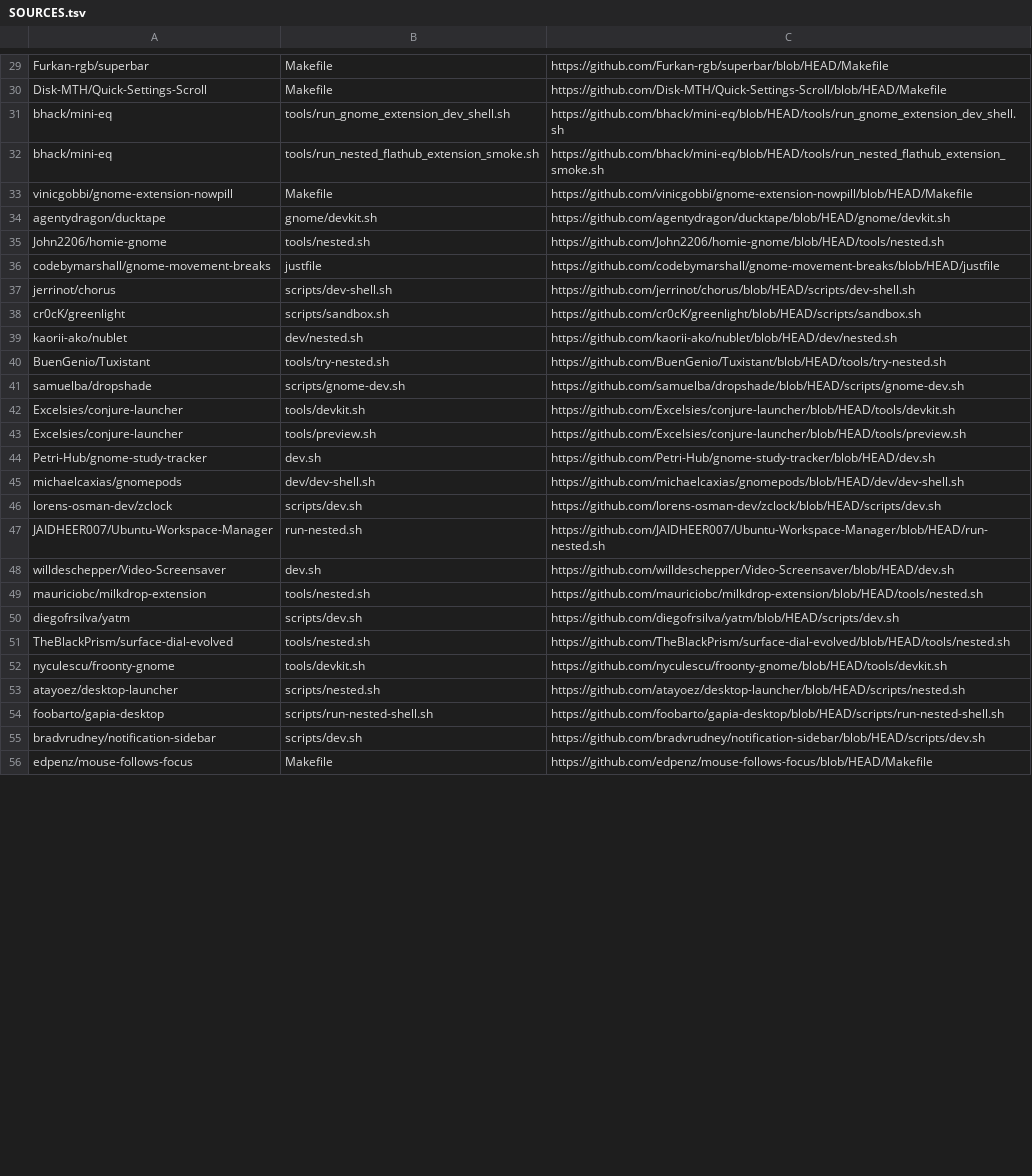
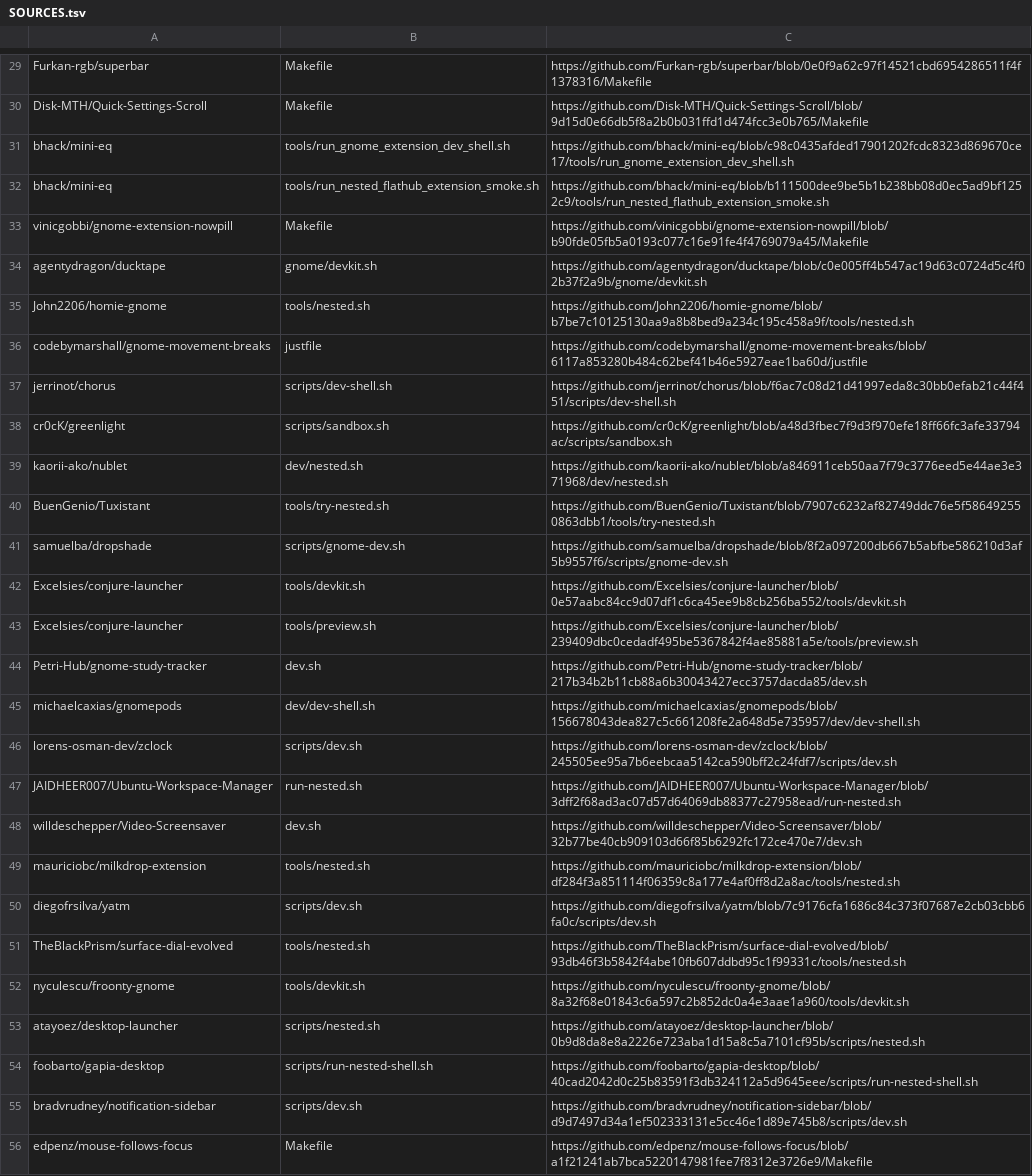
Before and after one commit to ronny-rentner/gwctl, a TSV file: research/nested-shell-launchers/SOURCES.tsv, drawn as a sheet; only a part is shown, gaps mark what is left out; the diff covers the shown part only; the diff names each change by its address in the sheet, - before the commit and + after, or states it on an @@ line.

Commit message:
Pin research links to the reviewed versions of the launchers

```diff
--- a/research/nested-shell-launchers/SOURCES.tsv
+++ b/research/nested-shell-launchers/SOURCES.tsv
-C29: https://github.com/Furkan-rgb/superbar/blob/HEAD/Makefile
+C29: https://github.com/Furkan-rgb/superbar/blob/0e0f9a62c97f14521cbd6954286511f4f1378316/Makefile
-C30: https://github.com/Disk-MTH/Quick-Settings-Scroll/blob/HEAD/Makefile
+C30: https://github.com/Disk-MTH/Quick-Settings-Scroll/blob/9d15d0e66db5f8a2b0b031ffd1d474fcc3e0b765/Makefile
-C31: https://github.com/bhack/mini-eq/blob/HEAD/tools/run_gnome_extension_dev_shell.sh
+C31: https://github.com/bhack/mini-eq/blob/c98c0435afded17901202fcdc8323d869670ce17/tools/run_gnome_extension_dev_shell.sh
-C32: https://github.com/bhack/mini-eq/blob/HEAD/tools/run_nested_flathub_extension_smoke.sh
+C32: https://github.com/bhack/mini-eq/blob/b111500dee9be5b1b238bb08d0ec5ad9bf1252c9/tools/run_nested_flathub_extension_smoke.sh
-C33: https://github.com/vinicgobbi/gnome-extension-nowpill/blob/HEAD/Makefile
+C33: https://github.com/vinicgobbi/gnome-extension-nowpill/blob/b90fde05fb5a0193c077c16e91fe4f4769079a45/Makefile
-C34: https://github.com/agentydragon/ducktape/blob/HEAD/gnome/devkit.sh
+C34: https://github.com/agentydragon/ducktape/blob/c0e005ff4b547ac19d63c0724d5c4f02b37f2a9b/gnome/devkit.sh
-C35: https://github.com/John2206/homie-gnome/blob/HEAD/tools/nested.sh
+C35: https://github.com/John2206/homie-gnome/blob/b7be7c10125130aa9a8b8bed9a234c195c458a9f/tools/nested.sh
-C36: https://github.com/codebymarshall/gnome-movement-breaks/blob/HEAD/justfile
+C36: https://github.com/codebymarshall/gnome-movement-breaks/blob/6117a853280b484c62bef41b46e5927eae1ba60d/justfile
-C37: https://github.com/jerrinot/chorus/blob/HEAD/scripts/dev-shell.sh
+C37: https://github.com/jerrinot/chorus/blob/f6ac7c08d21d41997eda8c30bb0efab21c44f451/scripts/dev-shell.sh
-C38: https://github.com/cr0cK/greenlight/blob/HEAD/scripts/sandbox.sh
+C38: https://github.com/cr0cK/greenlight/blob/a48d3fbec7f9d3f970efe18ff66fc3afe33794ac/scripts/sandbox.sh
-C39: https://github.com/kaorii-ako/nublet/blob/HEAD/dev/nested.sh
+C39: https://github.com/kaorii-ako/nublet/blob/a846911ceb50aa7f79c3776eed5e44ae3e371968/dev/nested.sh
-C40: https://github.com/BuenGenio/Tuxistant/blob/HEAD/tools/try-nested.sh
+C40: https://github.com/BuenGenio/Tuxistant/blob/7907c6232af82749ddc76e5f586492550863dbb1/tools/try-nested.sh
-C41: https://github.com/samuelba/dropshade/blob/HEAD/scripts/gnome-dev.sh
+C41: https://github.com/samuelba/dropshade/blob/8f2a097200db667b5abfbe586210d3af5b9557f6/scripts/gnome-dev.sh
-C42: https://github.com/Excelsies/conjure-launcher/blob/HEAD/tools/devkit.sh
+C42: https://github.com/Excelsies/conjure-launcher/blob/0e57aabc84cc9d07df1c6ca45ee9b8cb256ba552/tools/devkit.sh
-C43: https://github.com/Excelsies/conjure-launcher/blob/HEAD/tools/preview.sh
+C43: https://github.com/Excelsies/conjure-launcher/blob/239409dbc0cedadf495be5367842f4ae85881a5e/tools/preview.sh
-C44: https://github.com/Petri-Hub/gnome-study-tracker/blob/HEAD/dev.sh
+C44: https://github.com/Petri-Hub/gnome-study-tracker/blob/217b34b2b11cb88a6b30043427ecc3757dacda85/dev.sh
-C45: https://github.com/michaelcaxias/gnomepods/blob/HEAD/dev/dev-shell.sh
+C45: https://github.com/michaelcaxias/gnomepods/blob/156678043dea827c5c661208fe2a648d5e735957/dev/dev-shell.sh
-C46: https://github.com/lorens-osman-dev/zclock/blob/HEAD/scripts/dev.sh
+C46: https://github.com/lorens-osman-dev/zclock/blob/245505ee95a7b6eebcaa5142ca590bff2c24fdf7/scripts/dev.sh
-C47: https://github.com/JAIDHEER007/Ubuntu-Workspace-Manager/blob/HEAD/run-nested.sh
+C47: https://github.com/JAIDHEER007/Ubuntu-Workspace-Manager/blob/3dff2f68ad3ac07d57d64069db88377c27958ead/run-nested.sh
-C48: https://github.com/willdeschepper/Video-Screensaver/blob/HEAD/dev.sh
+C48: https://github.com/willdeschepper/Video-Screensaver/blob/32b77be40cb909103d66f85b6292fc172ce470e7/dev.sh
-C49: https://github.com/mauriciobc/milkdrop-extension/blob/HEAD/tools/nested.sh
+C49: https://github.com/mauriciobc/milkdrop-extension/blob/df284f3a851114f06359c8a177e4af0ff8d2a8ac/tools/nested.sh
-C50: https://github.com/diegofrsilva/yatm/blob/HEAD/scripts/dev.sh
+C50: https://github.com/diegofrsilva/yatm/blob/7c9176cfa1686c84c373f07687e2cb03cbb6fa0c/scripts/dev.sh
-C51: https://github.com/TheBlackPrism/surface-dial-evolved/blob/HEAD/tools/nested.sh
+C51: https://github.com/TheBlackPrism/surface-dial-evolved/blob/93db46f3b5842f4abe10fb607ddbd95c1f99331c/tools/nested.sh
-C52: https://github.com/nyculescu/froonty-gnome/blob/HEAD/tools/devkit.sh
+C52: https://github.com/nyculescu/froonty-gnome/blob/8a32f68e01843c6a597c2b852dc0a4e3aae1a960/tools/devkit.sh
-C53: https://github.com/atayoez/desktop-launcher/blob/HEAD/scripts/nested.sh
+C53: https://github.com/atayoez/desktop-launcher/blob/0b9d8da8e8a2226e723aba1d15a8c5a7101cf95b/scripts/nested.sh
-C54: https://github.com/foobarto/gapia-desktop/blob/HEAD/scripts/run-nested-shell.sh
+C54: https://github.com/foobarto/gapia-desktop/blob/40cad2042d0c25b83591f3db324112a5d9645eee/scripts/run-nested-shell.sh
-C55: https://github.com/bradvrudney/notification-sidebar/blob/HEAD/scripts/dev.sh
+C55: https://github.com/bradvrudney/notification-sidebar/blob/d9d7497d34a1ef502333131e5cc46e1d89e745b8/scripts/dev.sh
-C56: https://github.com/edpenz/mouse-follows-focus/blob/HEAD/Makefile
+C56: https://github.com/edpenz/mouse-follows-focus/blob/a1f21241ab7bca5220147981fee7f8312e3726e9/Makefile
```
Also changed, not shown: 60 edited cells elsewhere in this file, 1 other file.
